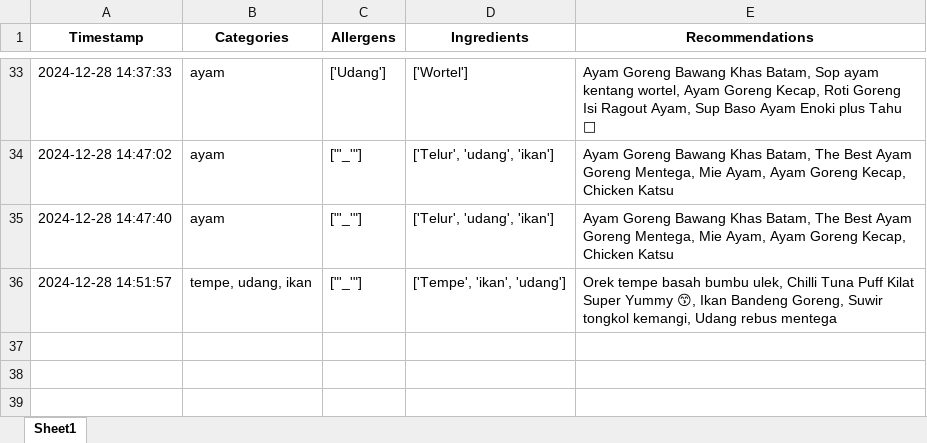
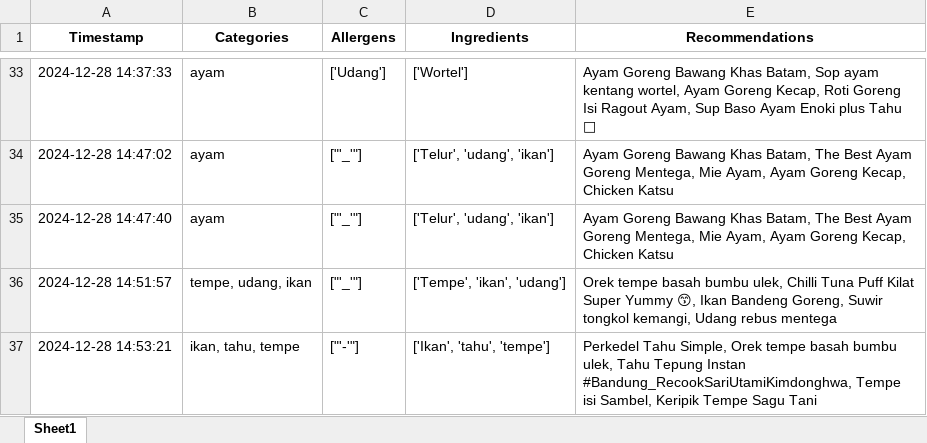
Before and after one commit to Panda-Bulat/panda, an Excel workbook: User_Data_InOut.xlsx, sheet Sheet1, drawn as a sheet; only a part is shown, gaps mark what is left out; values as stored, in another font and other column widths than the file's, no borders; the diff names each change by its address in the sheet, - before the commit and + after, or states it on an @@ line.

Commit message:
Updating user data

```diff
--- a/User_Data_InOut.xlsx (sheet Sheet1)
+++ b/User_Data_InOut.xlsx (sheet Sheet1)
+row 37: 2024-12-28 14:53:21 | ikan, tahu, tempe | ["'-'"] | ['Ikan', 'tahu', 'tempe'] | Perkedel Tahu Simple, Orek tempe basah bumbu ulek, Tahu Tepung Instan #Bandung_RecookSariUtamiKimdonghwa, Tempe isi Sambel, Keripik Tempe Sagu Tani
```
